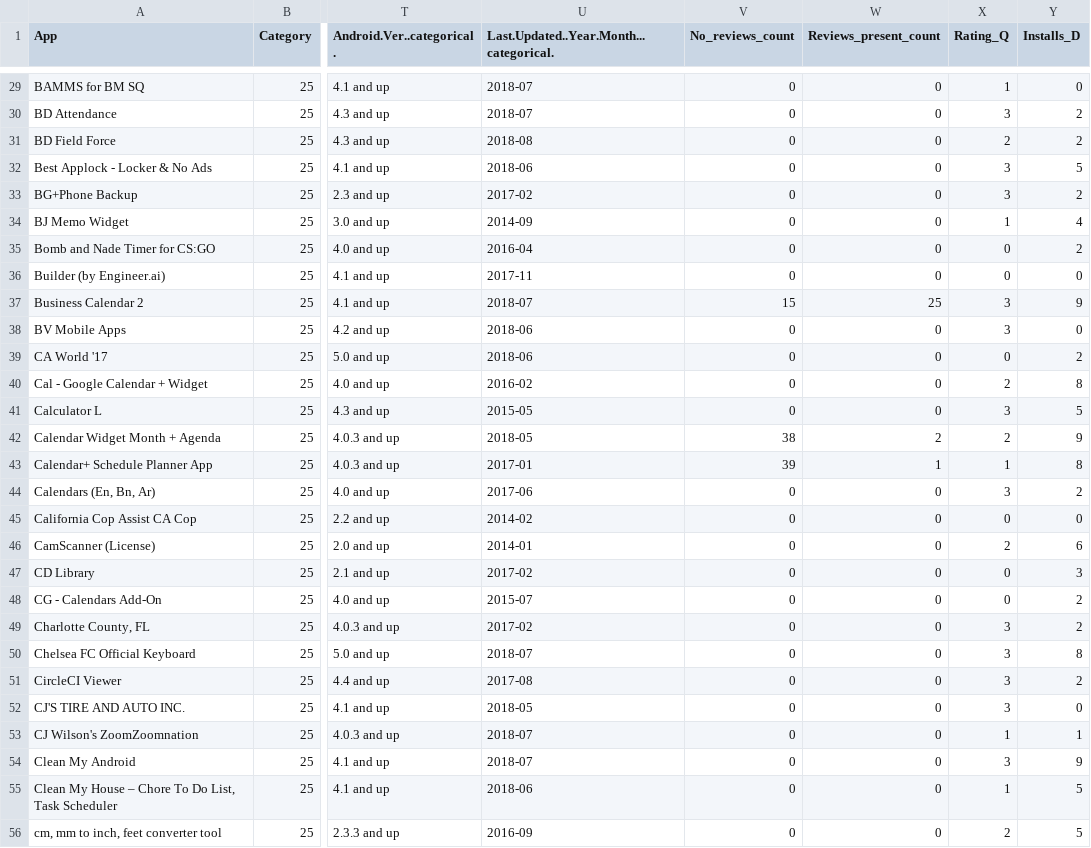
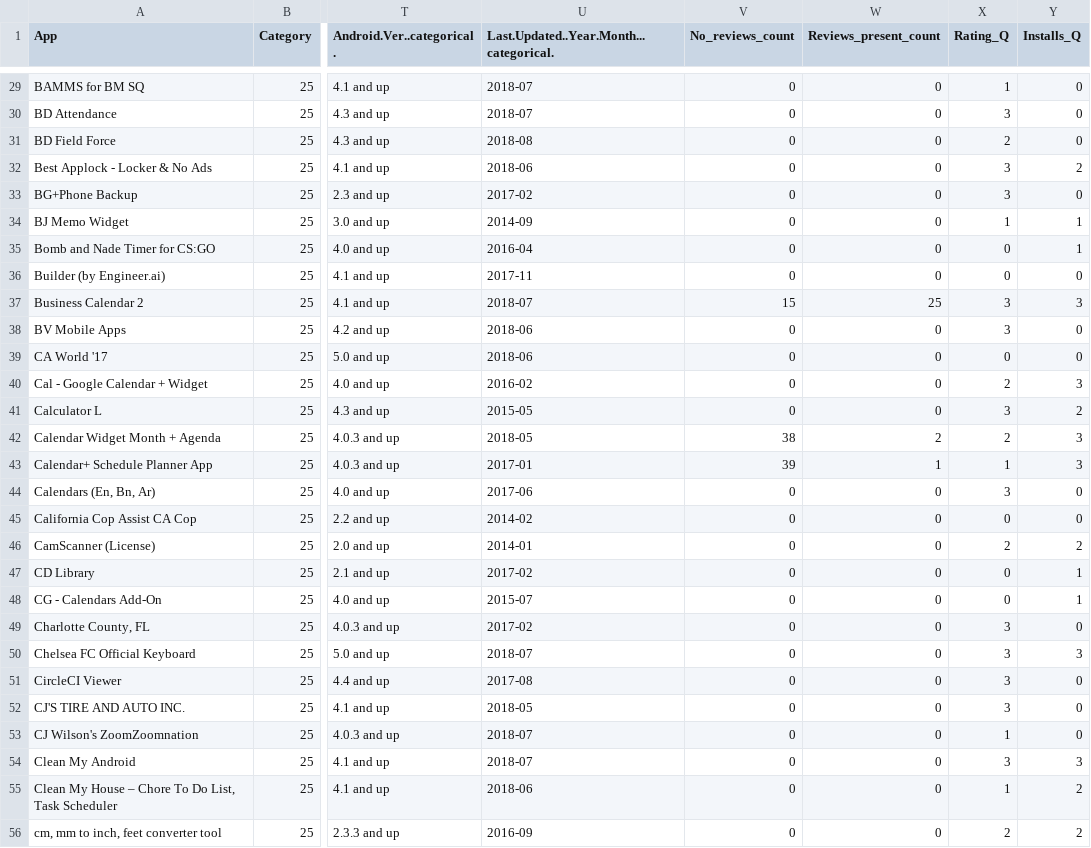
Before and after one commit to G-Urrea/Google-Play-Store-Mining, a CSV file: dataset_modificado/productivity.csv, drawn as a sheet; only a part is shown, gaps mark what is left out; the diff covers the shown part only; the diff names each change by its address in the sheet, - before the commit and + after, or states it on an @@ line.

```diff
--- a/dataset_modificado/productivity.csv
+++ b/dataset_modificado/productivity.csv
-Y1: Installs_D
+Y1: Installs_Q
-Y30:Y31 (Installs_Q): 2
+Y30:Y31 (Installs_Q): 0
-Y32 (Installs_Q): 5
+Y32 (Installs_Q): 2
-Y33 (Installs_Q): 2
+Y33 (Installs_Q): 0
-Y34 (Installs_Q): 4
+Y34 (Installs_Q): 1
-Y35 (Installs_Q): 2
+Y35 (Installs_Q): 1
-Y37 (Installs_Q): 9
+Y37 (Installs_Q): 3
-Y39 (Installs_Q): 2
+Y39 (Installs_Q): 0
-Y40 (Installs_Q): 8
+Y40 (Installs_Q): 3
-Y41 (Installs_Q): 5
+Y41 (Installs_Q): 2
-Y42 (Installs_Q): 9
+Y42 (Installs_Q): 3
-Y43 (Installs_Q): 8
+Y43 (Installs_Q): 3
-Y44 (Installs_Q): 2
+Y44 (Installs_Q): 0
-Y46 (Installs_Q): 6
+Y46 (Installs_Q): 2
-Y47 (Installs_Q): 3
+Y47 (Installs_Q): 1
-Y48 (Installs_Q): 2
+Y48 (Installs_Q): 1
-Y49 (Installs_Q): 2
+Y49 (Installs_Q): 0
-Y50 (Installs_Q): 8
+Y50 (Installs_Q): 3
-Y51 (Installs_Q): 2
+Y51 (Installs_Q): 0
-Y53 (Installs_Q): 1
+Y53 (Installs_Q): 0
-Y54 (Installs_Q): 9
+Y54 (Installs_Q): 3
-Y55:Y56 (Installs_Q): 5
+Y55:Y56 (Installs_Q): 2
```
Also changed, not shown: 173 edited cells elsewhere in this file, dataset_modificado/DataPregunta2_1.csv, dataset_modificado/family.csv, 12 other files.
